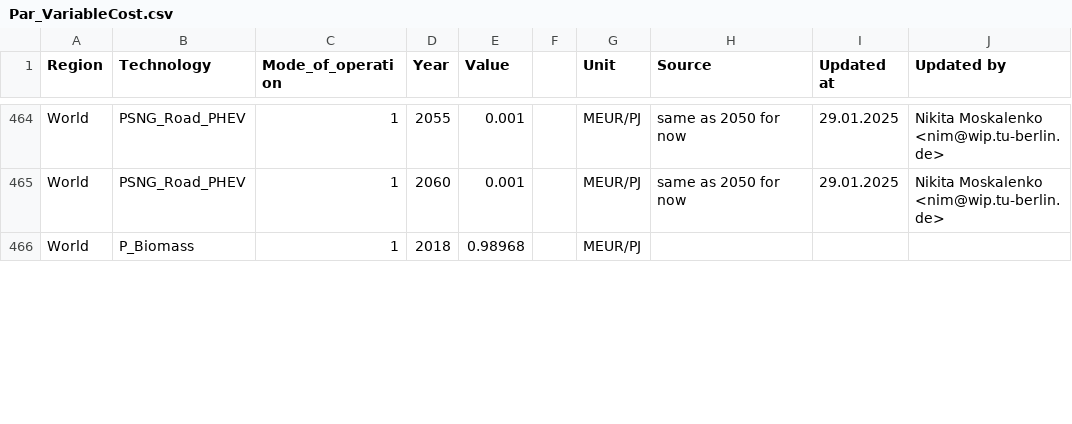
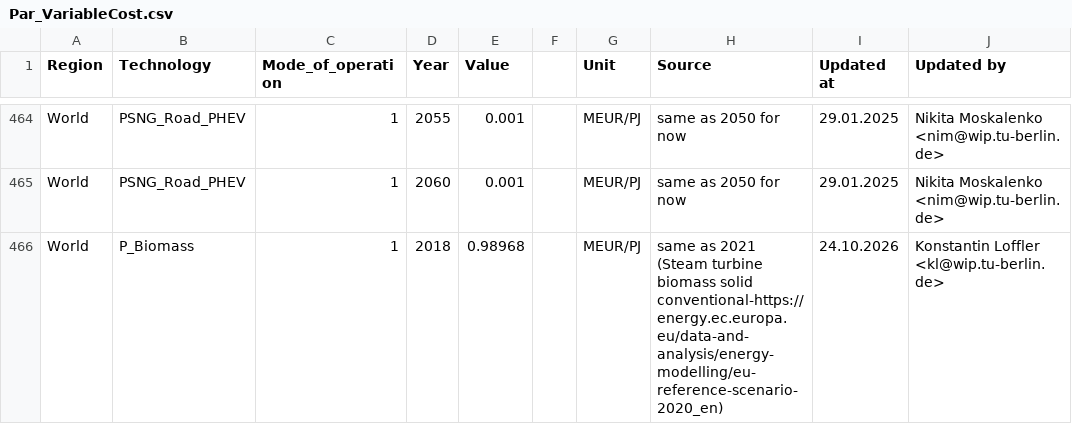
Before and after one commit to GENeSYS-MOD/GENeSYS_MOD.data, a CSV file: Data/Parameters/Par_VariableCost/Par_VariableCost.csv, drawn as a sheet; only a part is shown, gaps mark what is left out; the diff covers the shown part only.

```diff
--- a/Data/Parameters/Par_VariableCost/Par_VariableCost.csv
+++ b/Data/Parameters/Par_VariableCost/Par_VariableCost.csv
@@ -465,2 +465,2 @@ World,PSNG_Road_PHEV,1,2055,0.001,,MEUR/PJ,same as 2050 for now,29.01.2025,Nikit
 World,PSNG_Road_PHEV,1,2060,0.001,,MEUR/PJ,same as 2050 for now,29.01.2025,Nikita Moskalenko <nim@wip.tu-berlin.de>
-World,P_Biomass,1,2018,0.98968,,MEUR/PJ,,,
+World,P_Biomass,1,2018,0.98968,,MEUR/PJ,same as 2021 (Steam turbine biomass solid conventional-https://energy.ec.europa.eu/data-and-analysis/energy-modelling/eu-reference-scenario-2020_en),24.10.2026,Konstantin Loffler <kl@wip.tu-berlin.de>
```
Also changed, not shown: 51 edited cells elsewhere in this file, 2 other files.
